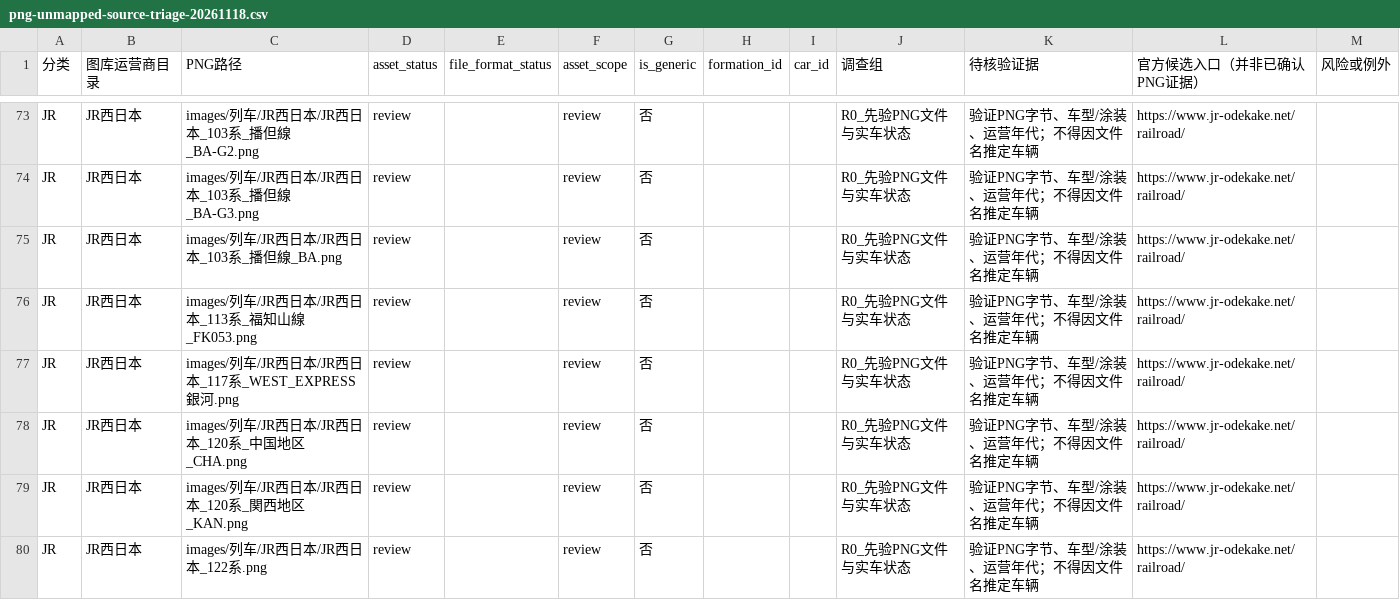
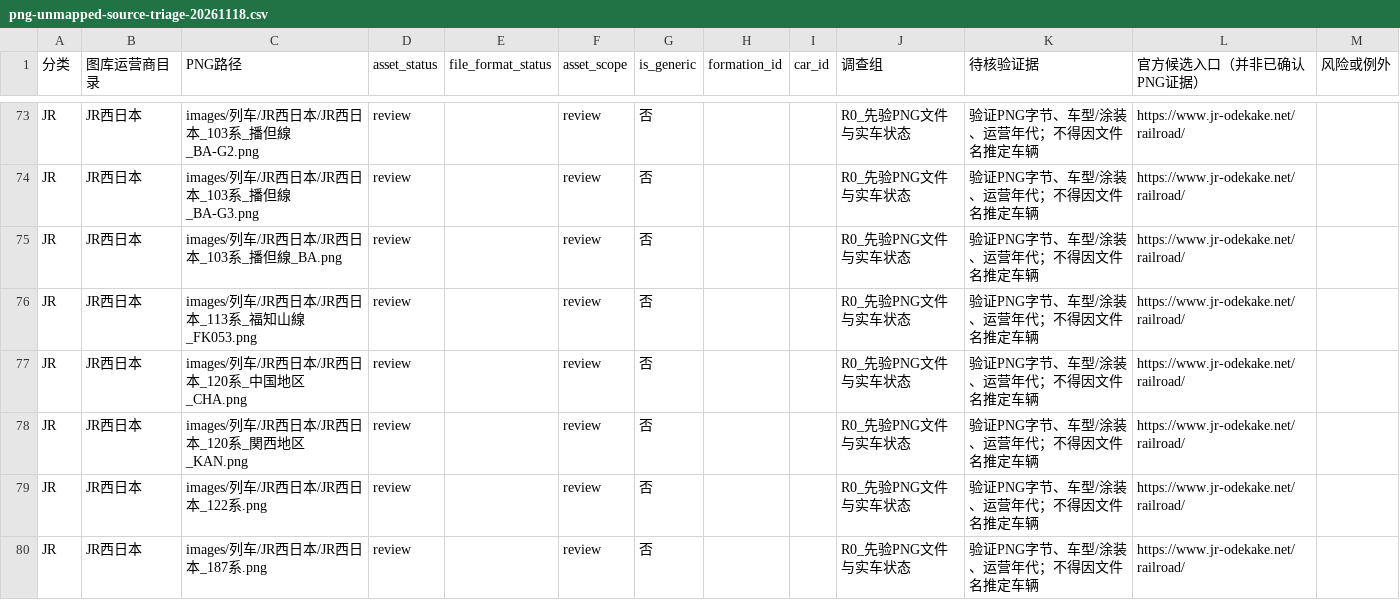
Before and after one commit to biubiu52011/pixel-tetsudo, a CSV file: data/audits/png-unmapped-source-triage-20261118.csv, drawn as a sheet; only a part is shown, gaps mark what is left out; the shorter side is filled out with more unchanged rows; the diff names each change by its address in the sheet, - before the commit and + after, or states it on an @@ line.

Commit message:
audit: retire Ginga from no-number triage; retain image review-only status

```diff
--- a/data/audits/png-unmapped-source-triage-20261118.csv
+++ b/data/audits/png-unmapped-source-triage-20261118.csv
-row 77: JR | JR西日本 | images/列车/JR西日本/JR西日本_117系_WEST_EXPRESS銀河.png | review |  | review | 否 |  |  | R0_先验PNG文件与实车状态 | 验证PNG字节、车型/涂装、运营年代；不得因文件名推定车辆 | https://www.jr-odekake.net/railroad/
```
